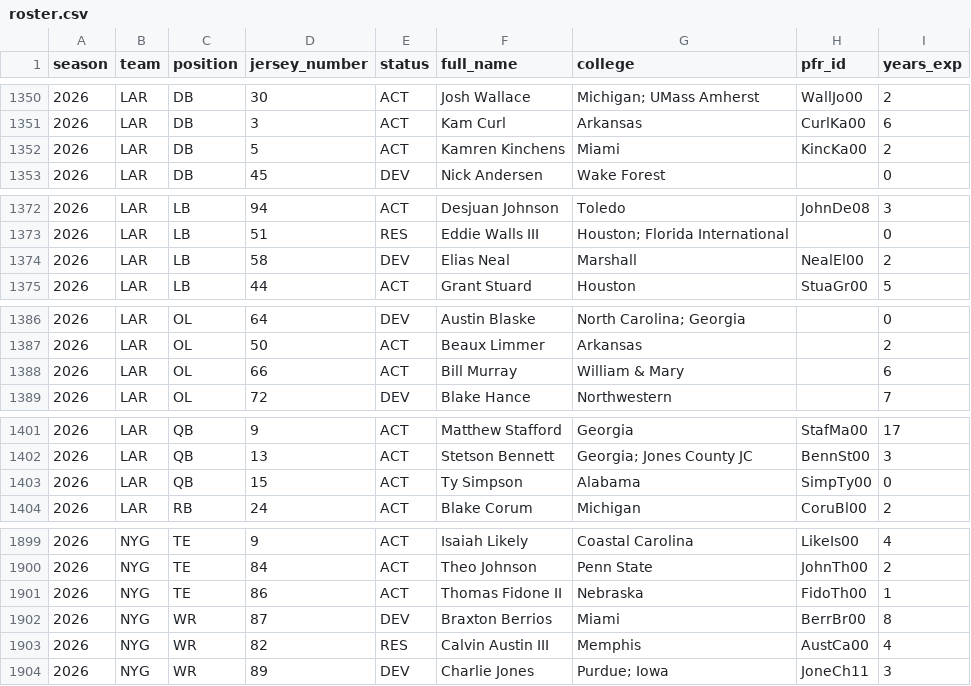
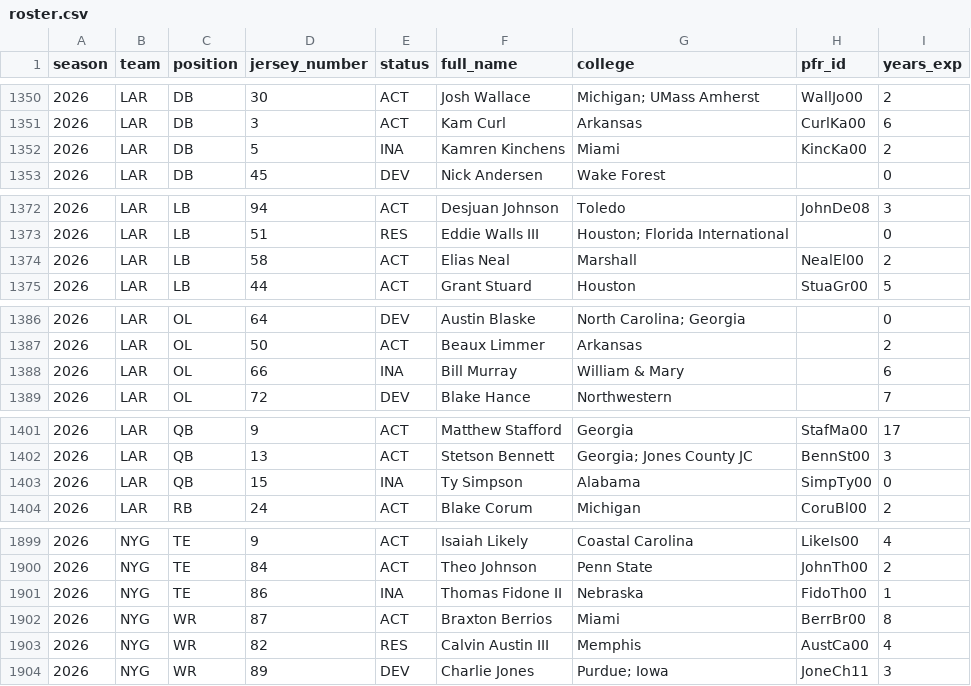
Before and after one commit to athvin/football-pool, a CSV file: data/2026/roster.csv, drawn as a sheet; only a part is shown, gaps mark what is left out; the diff covers the shown part only.

```diff
--- a/data/2026/roster.csv
+++ b/data/2026/roster.csv
@@ -1351,3 +1351,3 @@ season,team,position,jersey_number,status,full_name,college,pfr_id,years_exp
 2026,LAR,DB,3,ACT,Kam Curl,Arkansas,CurlKa00,6
-2026,LAR,DB,5,ACT,Kamren Kinchens,Miami,KincKa00,2
+2026,LAR,DB,5,INA,Kamren Kinchens,Miami,KincKa00,2
 2026,LAR,DB,45,DEV,Nick Andersen,Wake Forest,,0
@@ -1373,3 +1373,3 @@ season,team,position,jersey_number,status,full_name,college,pfr_id,years_exp
 2026,LAR,LB,51,RES,Eddie Walls III,Houston; Florida International,,0
-2026,LAR,LB,58,DEV,Elias Neal,Marshall,NealEl00,2
+2026,LAR,LB,58,ACT,Elias Neal,Marshall,NealEl00,2
 2026,LAR,LB,44,ACT,Grant Stuard,Houston,StuaGr00,5
@@ -1387,3 +1387,3 @@ season,team,position,jersey_number,status,full_name,college,pfr_id,years_exp
 2026,LAR,OL,50,ACT,Beaux Limmer,Arkansas,,2
-2026,LAR,OL,66,ACT,Bill Murray,William & Mary,,6
+2026,LAR,OL,66,INA,Bill Murray,William & Mary,,6
 2026,LAR,OL,72,DEV,Blake Hance,Northwestern,,7
@@ -1402,3 +1402,3 @@ season,team,position,jersey_number,status,full_name,college,pfr_id,years_exp
 2026,LAR,QB,13,ACT,Stetson Bennett,Georgia; Jones County JC,BennSt00,3
-2026,LAR,QB,15,ACT,Ty Simpson,Alabama,SimpTy00,0
+2026,LAR,QB,15,INA,Ty Simpson,Alabama,SimpTy00,0
 2026,LAR,RB,24,ACT,Blake Corum,Michigan,CoruBl00,2
@@ -1900,4 +1900,4 @@ season,team,position,jersey_number,status,full_name,college,pfr_id,years_exp
 2026,NYG,TE,84,ACT,Theo Johnson,Penn State,JohnTh00,2
-2026,NYG,TE,86,ACT,Thomas Fidone II,Nebraska,FidoTh00,1
-2026,NYG,WR,87,DEV,Braxton Berrios,Miami,BerrBr00,8
+2026,NYG,TE,86,INA,Thomas Fidone II,Nebraska,FidoTh00,1
+2026,NYG,WR,87,ACT,Braxton Berrios,Miami,BerrBr00,8
 2026,NYG,WR,82,RES,Calvin Austin III,Memphis,AustCa00,4
```
Also changed, not shown: 11 edited cells elsewhere in this file, data/2026/games.csv.
